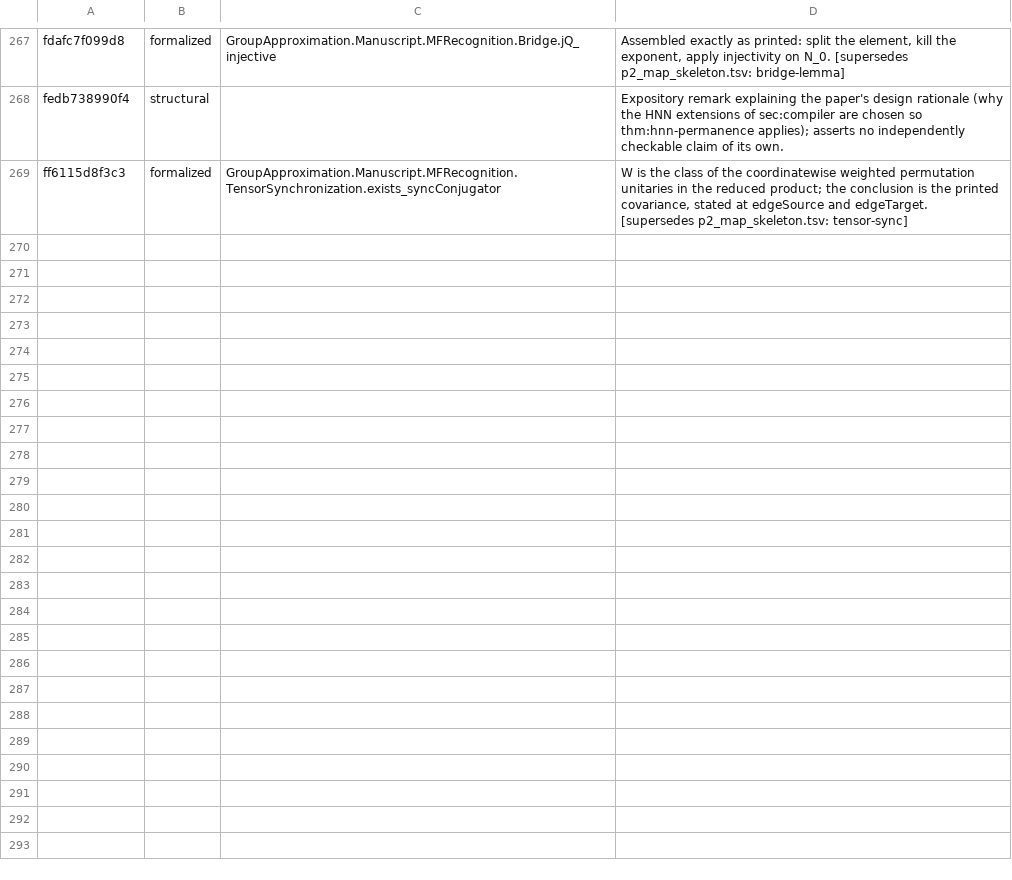
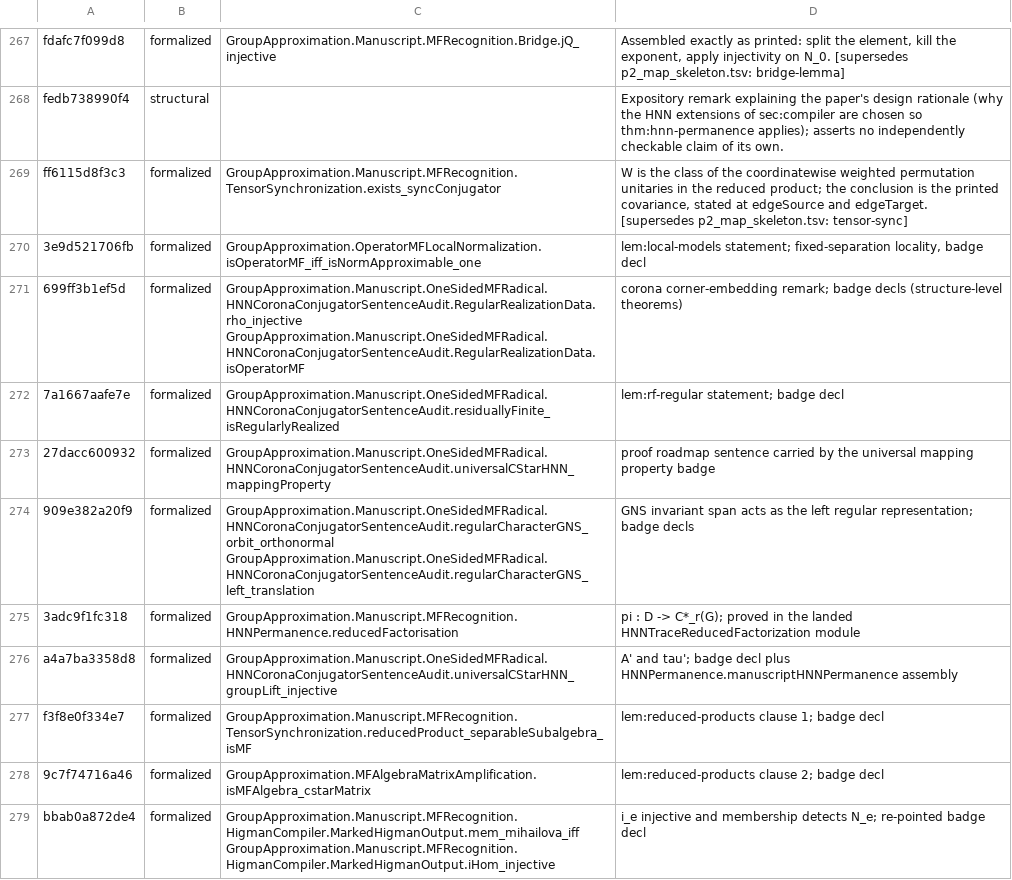
Before and after one commit to SauersML/group-approximation, a TSV file: metadata/MF_RECOGNITION_SENTENCE_MAP.tsv, drawn as a sheet; only a part is shown, gaps mark what is left out; the diff names each change by its address in the sheet, - before the commit and + after, or states it on an @@ line.

```diff
--- a/metadata/MF_RECOGNITION_SENTENCE_MAP.tsv
+++ b/metadata/MF_RECOGNITION_SENTENCE_MAP.tsv
+row 270: 3e9d521706fb | formalized | GroupApproximation.OperatorMFLocalNormalization.isOperatorMF_iff_isNormApproximable_one | lem:local-models statement; fixed-separation locality, badge decl
+row 271: 699ff3b1ef5d | formalized | GroupApproximation.Manuscript.OneSidedMFRadical.HNNCoronaConjugatorSentenceAudit.RegularRealizationData.rho_injective GroupApproximation.Manuscript.OneSidedMFRadical.HNNCoronaConjugatorSentenceAudit.RegularRealizationData.isOperatorMF | corona corner-embedding remark; badge decls (structure-level theorems)
+row 272: 7a1667aafe7e | formalized | GroupApproximation.Manuscript.OneSidedMFRadical.HNNCoronaConjugatorSentenceAudit.residuallyFinite_isRegularlyRealized | lem:rf-regular statement; badge decl
+row 273: 27dacc600932 | formalized | GroupApproximation.Manuscript.OneSidedMFRadical.HNNCoronaConjugatorSentenceAudit.universalCStarHNN_mappingProperty | proof roadmap sentence carried by the universal mapping property badge
+row 274: 909e382a20f9 | formalized | GroupApproximation.Manuscript.OneSidedMFRadical.HNNCoronaConjugatorSentenceAudit.regularCharacterGNS_orbit_orthonormal GroupApproximation.Manuscript.OneSidedMFRadical.HNNCoronaConjugatorSentenceAudit.regularCharacterGNS_left_translation | GNS invariant span acts as the left regular representation; badge decls
+row 275: 3adc9f1fc318 | formalized | GroupApproximation.Manuscript.MFRecognition.HNNPermanence.reducedFactorisation | pi : D -> C*_r(G); proved in the landed HNNTraceReducedFactorization module
+row 276: a4a7ba3358d8 | formalized | GroupApproximation.Manuscript.OneSidedMFRadical.HNNCoronaConjugatorSentenceAudit.universalCStarHNN_groupLift_injective | A' and tau'; badge decl plus HNNPermanence.manuscriptHNNPermanence assembly
+row 277: f3f8e0f334e7 | formalized | GroupApproximation.Manuscript.MFRecognition.TensorSynchronization.reducedProduct_separableSubalgebra_isMF | lem:reduced-products clause 1; badge decl
+row 278: 9c7f74716a46 | formalized | GroupApproximation.MFAlgebraMatrixAmplification.isMFAlgebra_cstarMatrix | lem:reduced-products clause 2; badge decl
+row 279: bbab0a872de4 | formalized | GroupApproximation.Manuscript.MFRecognition.HigmanCompiler.MarkedHigmanOutput.mem_mihailova_iff GroupApproximation.Manuscript.MFRecognition.HigmanCompiler.MarkedHigmanOutput.iHom_injective | i_e injective and membership detects N_e; re-pointed badge decl
```
Also changed, not shown: metadata/MF_RECOGNITION_SENTENCE_CENSUS.tsv.
